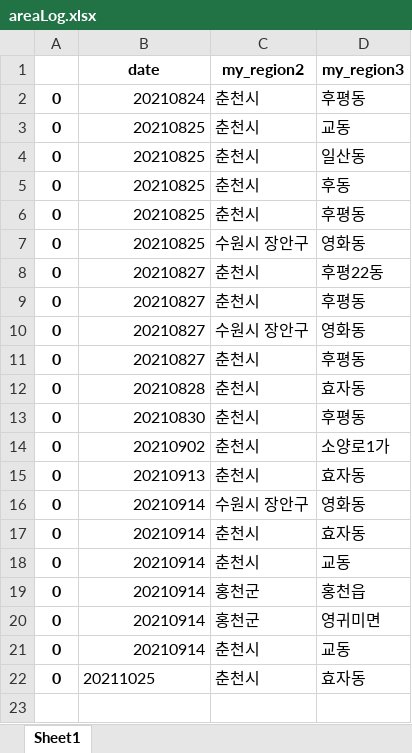
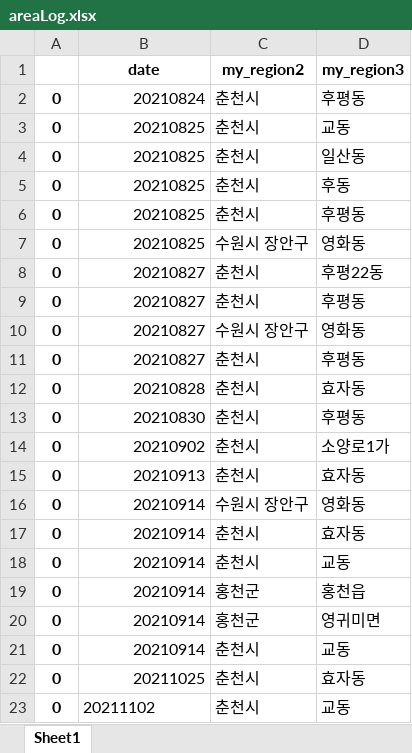
Before and after one commit to Kim-JeongUng/Corona_korea_keep-distance, an Excel workbook: server/testsite/areaLog.xlsx, sheet Sheet1, drawn as a sheet; values as stored, in another font and other column widths than the file's, no borders; the diff names each change by its address in the sheet, - before the commit and + after, or states it on an @@ line.

```diff
--- a/server/testsite/areaLog.xlsx (sheet Sheet1)
+++ b/server/testsite/areaLog.xlsx (sheet Sheet1)
-B22 alignment: left
+B22 alignment: right
+row 23: 0 | 20211102 | 춘천시 | 교동
```
Also changed, not shown: covid_19_all/CovidCount.xlsx, covid_19_all/JenanMessage.xlsx, 3 other files.
